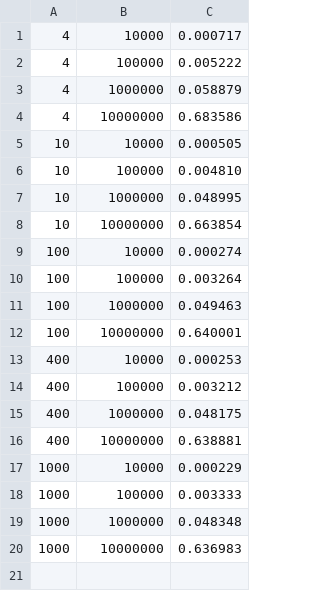
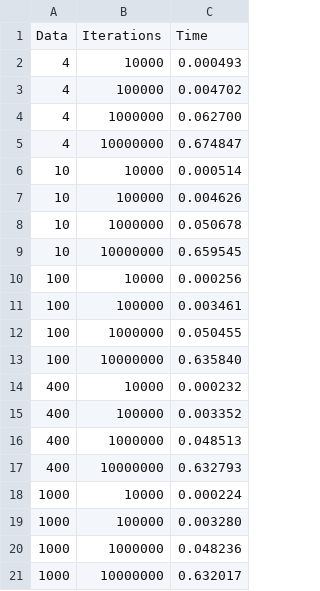
Before and after one commit to jacobldavis/CubicInterpolation, a CSV file: cpp_test/xtensor_data.csv, drawn as a sheet.

```diff
--- a/cpp_test/xtensor_data.csv
+++ b/cpp_test/xtensor_data.csv
@@ -1,20 +1,21 @@
-4,10000,0.000717
-4,100000,0.005222
-4,1000000,0.058879
-4,10000000,0.683586
-10,10000,0.000505
-10,100000,0.004810
-10,1000000,0.048995
-10,10000000,0.663854
-100,10000,0.000274
-100,100000,0.003264
-100,1000000,0.049463
-100,10000000,0.640001
-400,10000,0.000253
-400,100000,0.003212
-400,1000000,0.048175
-400,10000000,0.638881
-1000,10000,0.000229
-1000,100000,0.003333
-1000,1000000,0.048348
-1000,10000000,0.636983
+Data,Iterations,Time
+4,10000,0.000493
+4,100000,0.004702
+4,1000000,0.062700
+4,10000000,0.674847
+10,10000,0.000514
+10,100000,0.004626
+10,1000000,0.050678
+10,10000000,0.659545
+100,10000,0.000256
+100,100000,0.003461
+100,1000000,0.050455
+100,10000000,0.635840
+400,10000,0.000232
+400,100000,0.003352
+400,1000000,0.048513
+400,10000000,0.632793
+1000,10000,0.000224
+1000,100000,0.003280
+1000,1000000,0.048236
+1000,10000000,0.632017
```
Also changed, not shown: c_test/c_data.csv, cpp_test/eigen_data.csv, 2 other files.
